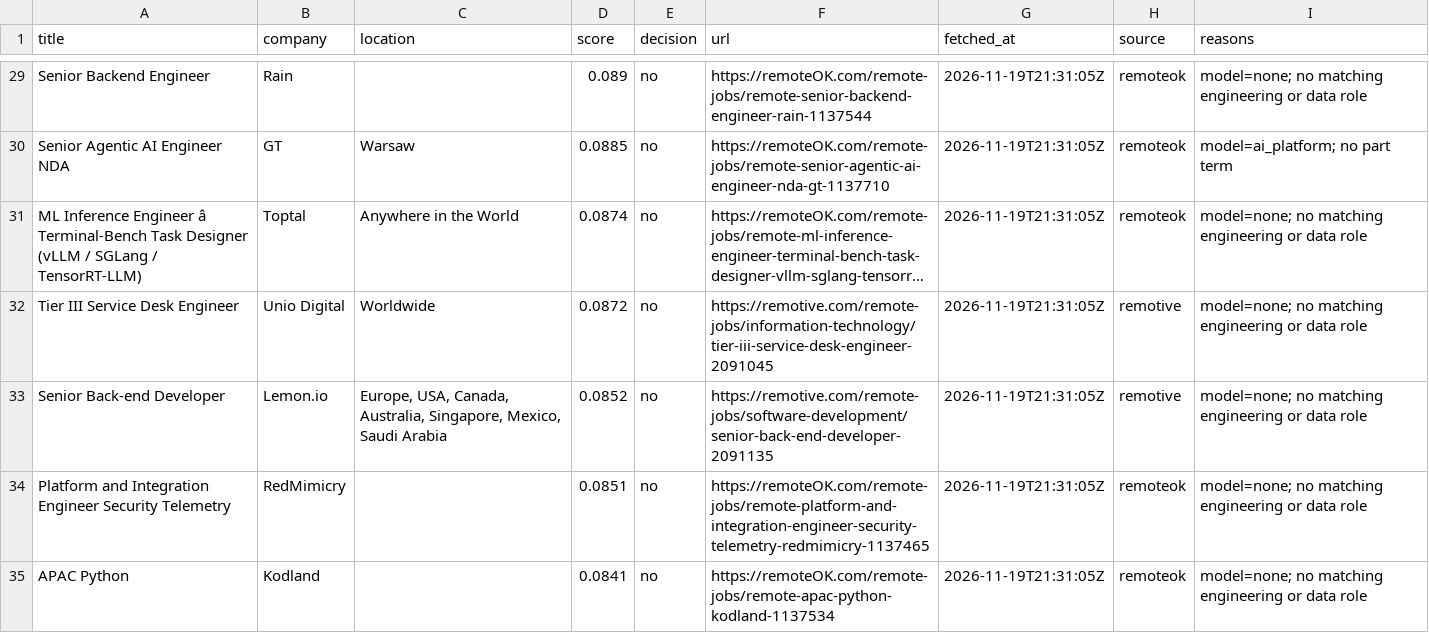
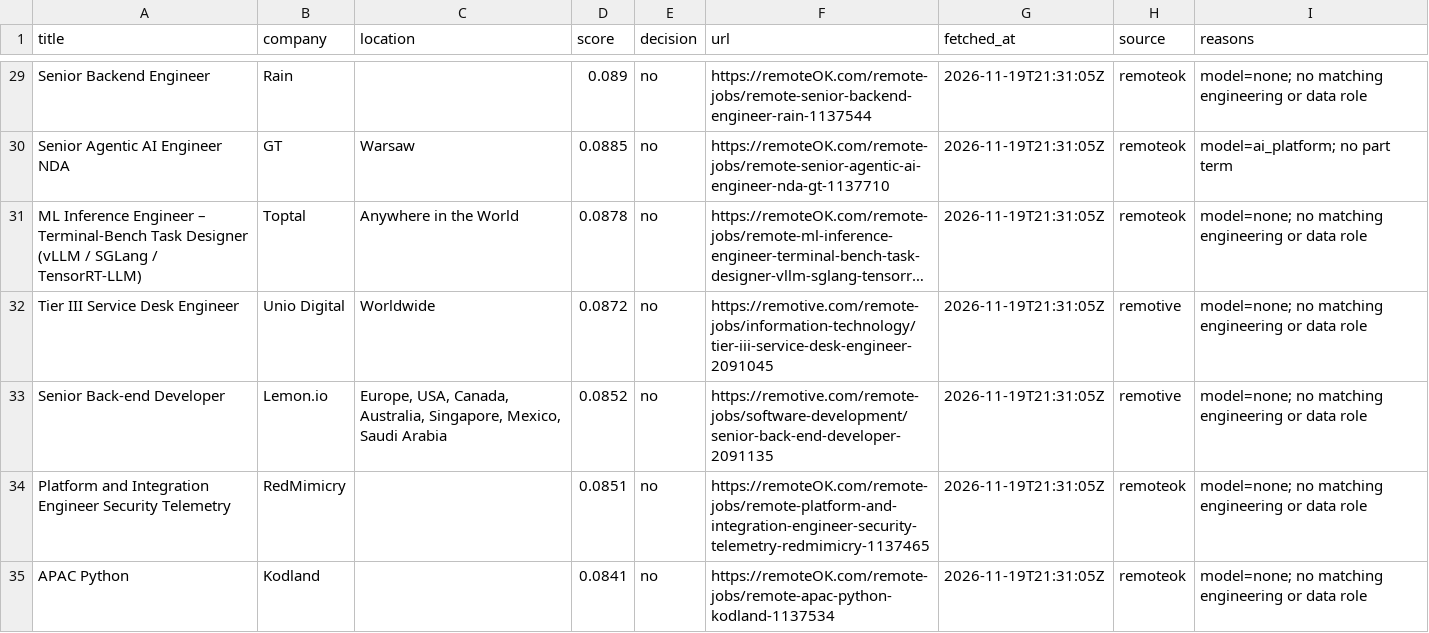
Before and after one commit to FreecodersInc/a2179_monitor, a CSV file: reports/2026-11-19/de_jobs/all.csv, drawn as a sheet; only a part is shown, gaps mark what is left out; long unchanged cells end in …; the diff covers the shown part only; the diff names each change by its address in the sheet, - before the commit and + after, or states it on an @@ line.

```diff
--- a/reports/2026-11-19/de_jobs/all.csv
+++ b/reports/2026-11-19/de_jobs/all.csv
-A31 (title): …Inference Engineer â Terminal-Bench Task…
+A31 (title): …Inference Engineer – Terminal-Bench Task…
-D31 (score): 0.0874
+D31 (score): 0.0878
```
Also changed, not shown: 8 edited cells elsewhere in this file, 39 other files.
